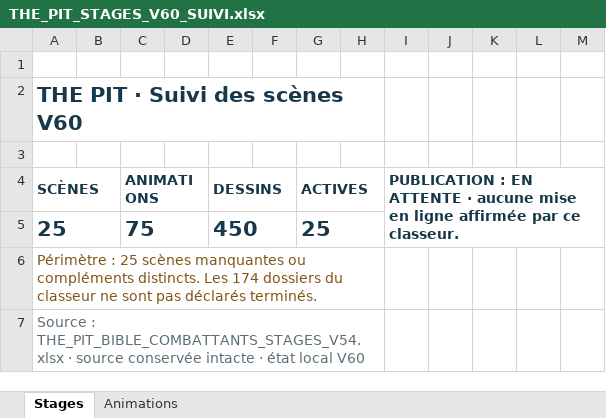
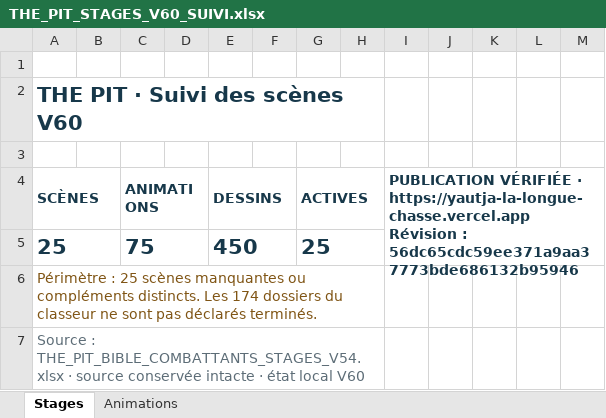
Before and after one commit to darknigthmare/yautja-la-longue-chasse, an Excel workbook: docs/THE_PIT_STAGES_V60_SUIVI.xlsx, sheet Stages, drawn as a sheet; only a part is shown; values as stored, in another font and other column widths than the file's, no borders; table styles not drawn; ↵ is a line break in a cell; the diff covers the shown part only; the diff names each change by its address in the sheet, - before the commit and + after, or states it on an @@ line.

Commit message:
docs: record V60 public stage verification and workbook delivery

```diff
--- a/docs/THE_PIT_STAGES_V60_SUIVI.xlsx (sheet Stages)
+++ b/docs/THE_PIT_STAGES_V60_SUIVI.xlsx (sheet Stages)
-I4: PUBLICATION : EN ATTENTE · aucune mise en ligne affirmée par ce classeur.
+I4: PUBLICATION VÉRIFIÉE · https://yautja-la-longue-chasse.vercel.app ↵ Révision : 56dc65cdc59ee371a9aa37773bde686132b95946
```
Also changed, not shown: 25 edited cells elsewhere in this sheet, sheet Animations, 9 other files.
